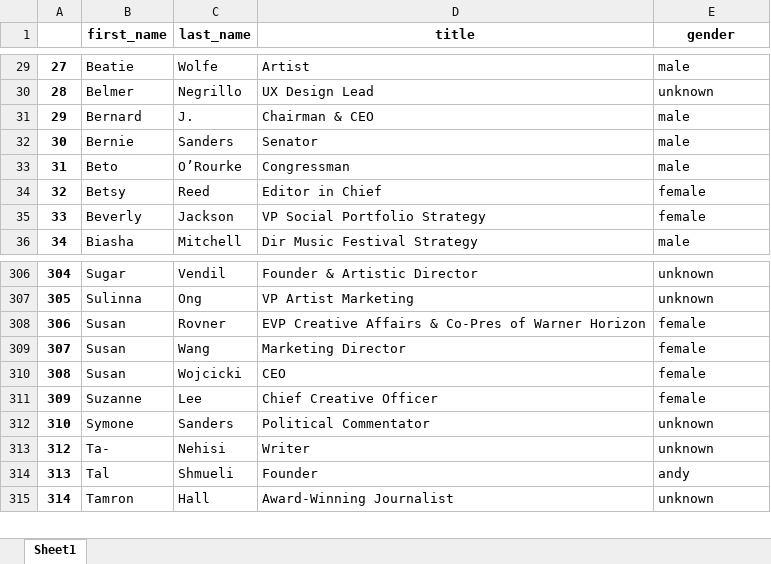
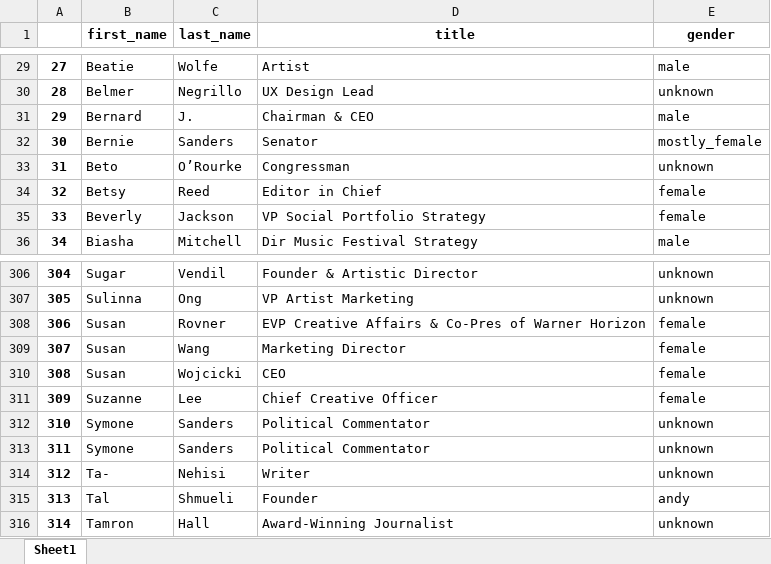
Before and after one commit to BU-Spark/gender-avenger, an Excel workbook: output/sxsw2019.xlsx, sheet Sheet1, drawn as a sheet; only a part is shown, gaps mark what is left out; values as stored, in another font and other column widths than the file's, no borders; the diff names each change by its address in the sheet, - before the commit and + after, or states it on an @@ line.

```diff
--- a/output/sxsw2019.xlsx (sheet Sheet1)
+++ b/output/sxsw2019.xlsx (sheet Sheet1)
-E32 (gender): male
+E32 (gender): mostly_female
-E33 (gender): male
+E33 (gender): unknown
+row 313: 311 | Symone | Sanders | Political Commentator | unknown
```
Also changed, not shown: output/ces2019.xlsx, output/rsa2019.xlsx, 3 other files.
